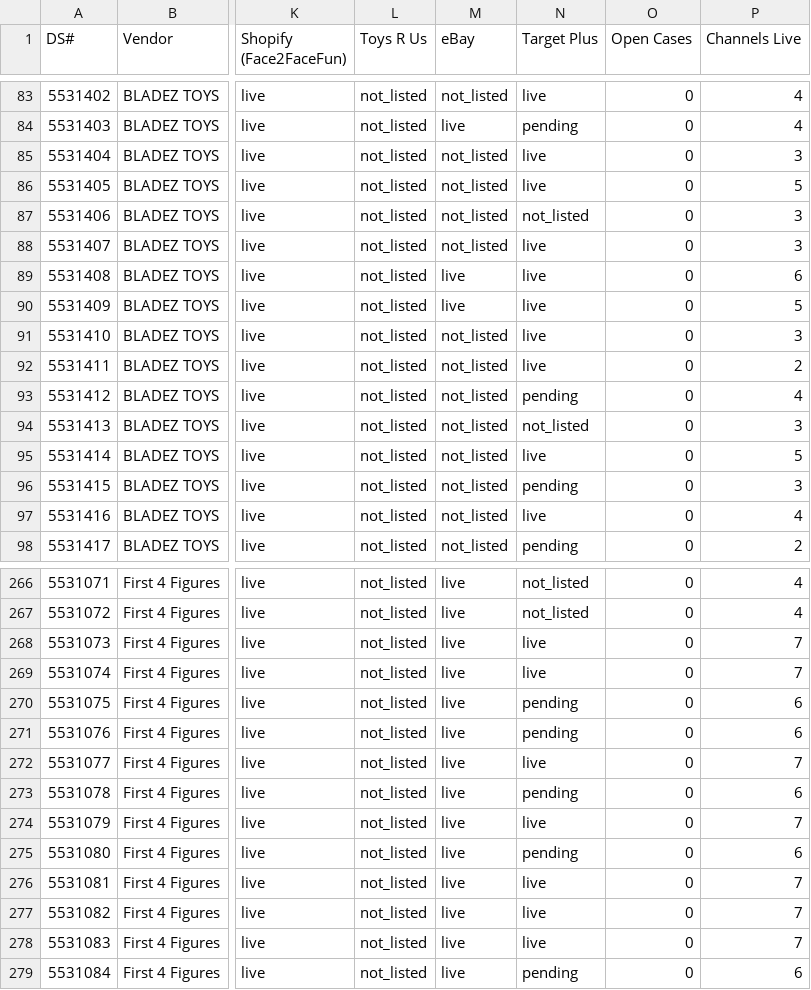
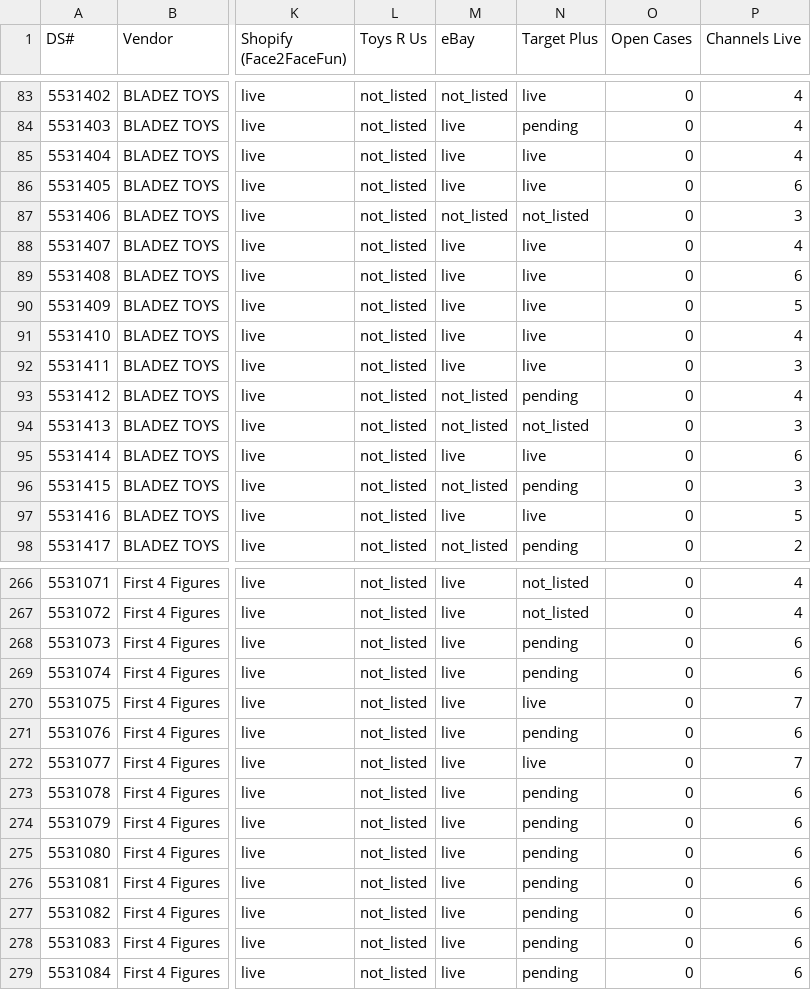
Before and after one commit to jmaitner/DS_Setup_Repo, a CSV file: index/status.csv, drawn as a sheet; only a part is shown, gaps mark what is left out; the diff covers the shown part only; the diff names each change by its address in the sheet, - before the commit and + after, or states it on an @@ line.

```diff
--- a/index/status.csv
+++ b/index/status.csv
-M85:M86 (eBay): not_listed
+M85:M86 (eBay): live
-P85 (Channels Live): 3
+P85 (Channels Live): 4
-P86 (Channels Live): 5
+P86 (Channels Live): 6
-M88 (eBay): not_listed
+M88 (eBay): live
-P88 (Channels Live): 3
+P88 (Channels Live): 4
-M91:M92 (eBay): not_listed
+M91:M92 (eBay): live
-P91 (Channels Live): 3
+P91 (Channels Live): 4
-P92 (Channels Live): 2
+P92 (Channels Live): 3
-M95 (eBay): not_listed
+M95 (eBay): live
-P95 (Channels Live): 5
+P95 (Channels Live): 6
-M97 (eBay): not_listed
+M97 (eBay): live
-P97 (Channels Live): 4
+P97 (Channels Live): 5
-N268:N269 (Target Plus): live
+N268:N269 (Target Plus): pending
-P268:P269 (Channels Live): 7
+P268:P269 (Channels Live): 6
-N270 (Target Plus): pending
+N270 (Target Plus): live
-P270 (Channels Live): 6
+P270 (Channels Live): 7
-N274 (Target Plus): live
+N274 (Target Plus): pending
-P274 (Channels Live): 7
+P274 (Channels Live): 6
-N276:N278 (Target Plus): live
+N276:N278 (Target Plus): pending
-P276:P278 (Channels Live): 7
+P276:P278 (Channels Live): 6
```
Also changed, not shown: 52 edited cells elsewhere in this file, 41 other files.
